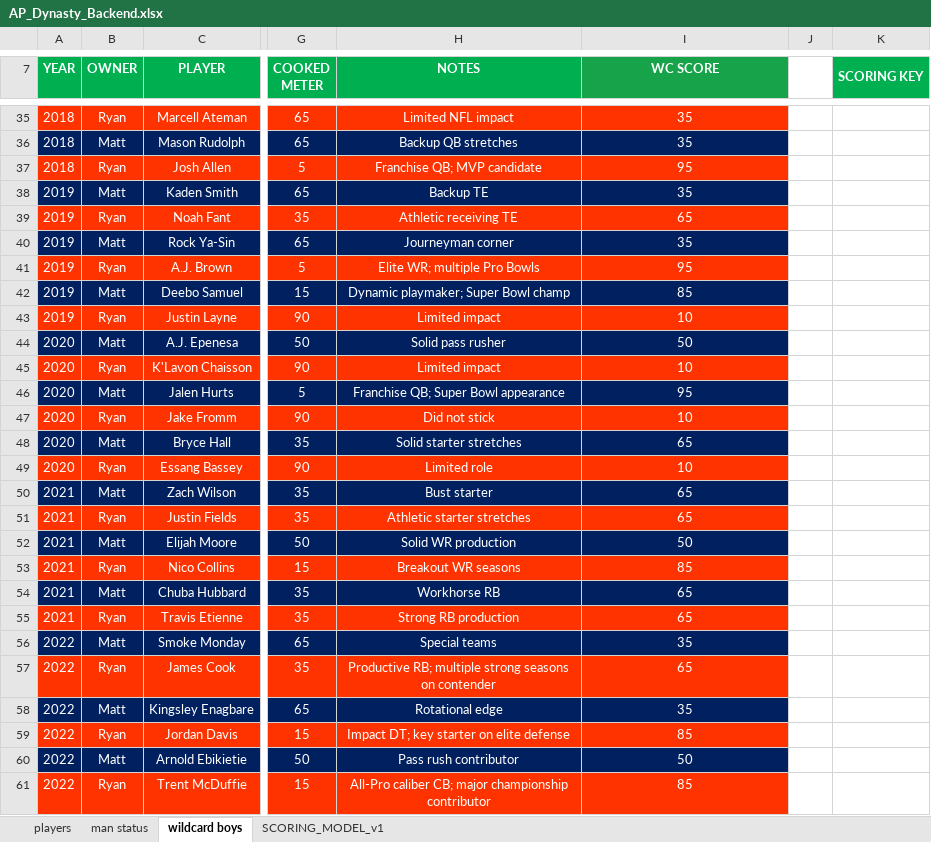
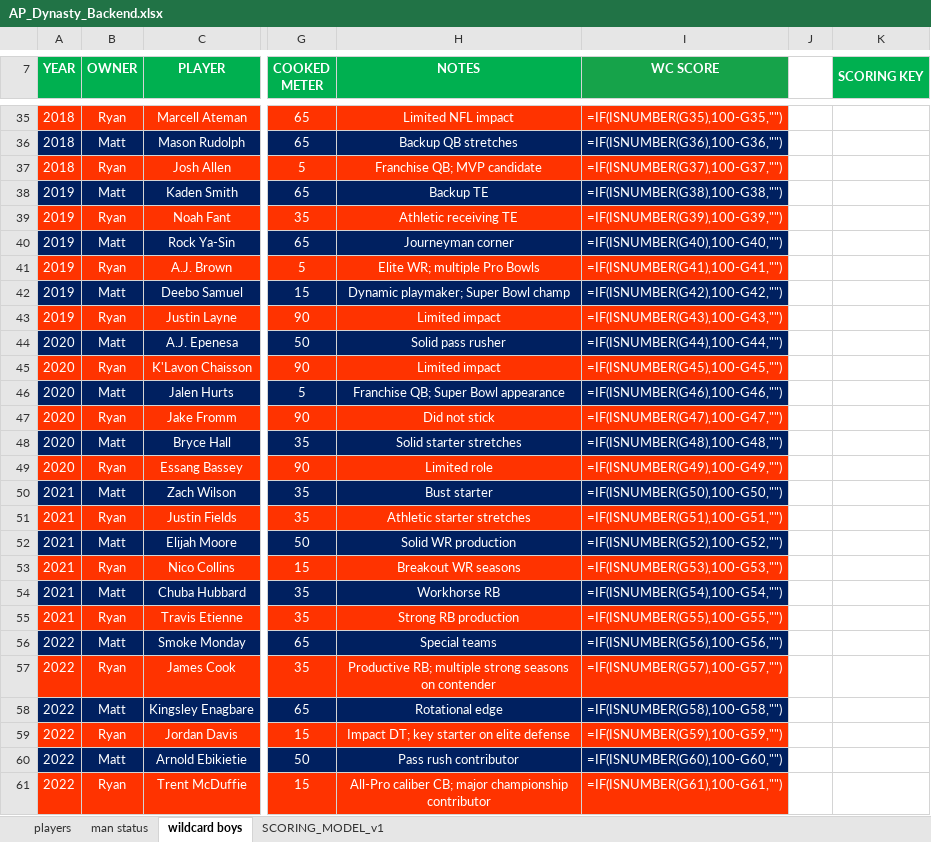
Before and after one commit to mtrail2420/Trail_Bish_Dynasty_v1, an Excel workbook: backend/AP_Dynasty_Backend.xlsx, sheet wildcard boys, drawn as a sheet; only a part is shown, gaps mark what is left out; values as stored, in another font and other column widths than the file's, no borders; formulas without a stored value are shown as written; the diff covers the shown part only; the diff names each change by its address in the sheet, - before the commit and + after, or states it on an @@ line.

```diff
--- a/backend/AP_Dynasty_Backend.xlsx (sheet wildcard boys)
+++ b/backend/AP_Dynasty_Backend.xlsx (sheet wildcard boys)
-I35 (WC SCORE): 35
+I35 (WC SCORE): =IF(ISNUMBER(G35),100-G35,"")
-I36 (WC SCORE): 35
+I36 (WC SCORE): =IF(ISNUMBER(G36),100-G36,"")
-I37 (WC SCORE): 95
+I37 (WC SCORE): =IF(ISNUMBER(G37),100-G37,"")
-I38 (WC SCORE): 35
+I38 (WC SCORE): =IF(ISNUMBER(G38),100-G38,"")
-I39 (WC SCORE): 65
+I39 (WC SCORE): =IF(ISNUMBER(G39),100-G39,"")
-I40 (WC SCORE): 35
+I40 (WC SCORE): =IF(ISNUMBER(G40),100-G40,"")
-I41 (WC SCORE): 95
+I41 (WC SCORE): =IF(ISNUMBER(G41),100-G41,"")
-I42 (WC SCORE): 85
+I42 (WC SCORE): =IF(ISNUMBER(G42),100-G42,"")
-I43 (WC SCORE): 10
+I43 (WC SCORE): =IF(ISNUMBER(G43),100-G43,"")
-I44 (WC SCORE): 50
+I44 (WC SCORE): =IF(ISNUMBER(G44),100-G44,"")
-I45 (WC SCORE): 10
+I45 (WC SCORE): =IF(ISNUMBER(G45),100-G45,"")
-I46 (WC SCORE): 95
+I46 (WC SCORE): =IF(ISNUMBER(G46),100-G46,"")
-I47 (WC SCORE): 10
+I47 (WC SCORE): =IF(ISNUMBER(G47),100-G47,"")
-I48 (WC SCORE): 65
+I48 (WC SCORE): =IF(ISNUMBER(G48),100-G48,"")
-I49 (WC SCORE): 10
+I49 (WC SCORE): =IF(ISNUMBER(G49),100-G49,"")
-I50 (WC SCORE): 65
+I50 (WC SCORE): =IF(ISNUMBER(G50),100-G50,"")
-I51 (WC SCORE): 65
+I51 (WC SCORE): =IF(ISNUMBER(G51),100-G51,"")
-I52 (WC SCORE): 50
+I52 (WC SCORE): =IF(ISNUMBER(G52),100-G52,"")
-I53 (WC SCORE): 85
+I53 (WC SCORE): =IF(ISNUMBER(G53),100-G53,"")
-I54 (WC SCORE): 65
+I54 (WC SCORE): =IF(ISNUMBER(G54),100-G54,"")
-I55 (WC SCORE): 65
+I55 (WC SCORE): =IF(ISNUMBER(G55),100-G55,"")
-I56 (WC SCORE): 35
+I56 (WC SCORE): =IF(ISNUMBER(G56),100-G56,"")
-I57 (WC SCORE): 65
+I57 (WC SCORE): =IF(ISNUMBER(G57),100-G57,"")
-I58 (WC SCORE): 35
+I58 (WC SCORE): =IF(ISNUMBER(G58),100-G58,"")
-I59 (WC SCORE): 85
+I59 (WC SCORE): =IF(ISNUMBER(G59),100-G59,"")
-I60 (WC SCORE): 50
+I60 (WC SCORE): =IF(ISNUMBER(G60),100-G60,"")
-I61 (WC SCORE): 85
+I61 (WC SCORE): =IF(ISNUMBER(G61),100-G61,"")
```
Also changed, not shown: 45 edited cells elsewhere in this sheet, sheet players, Trail_Bish_Dynasty_Premium.xlsx.
